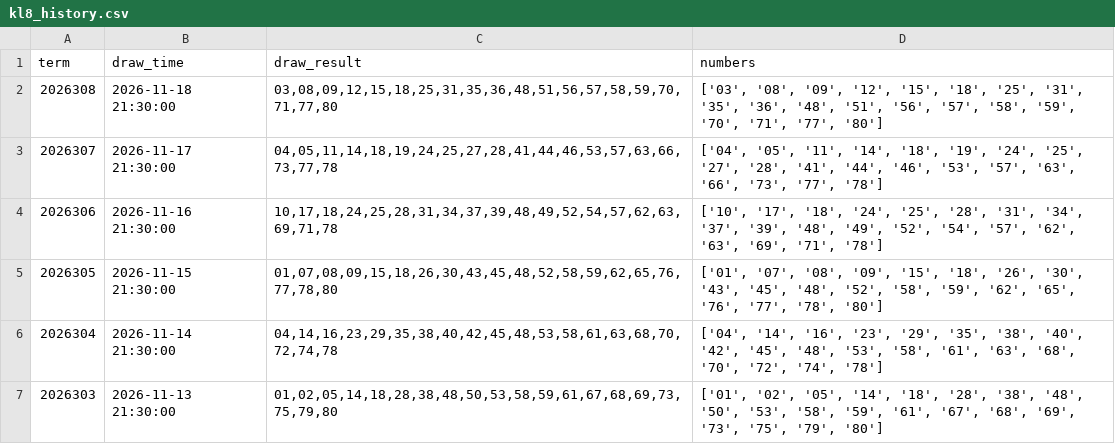
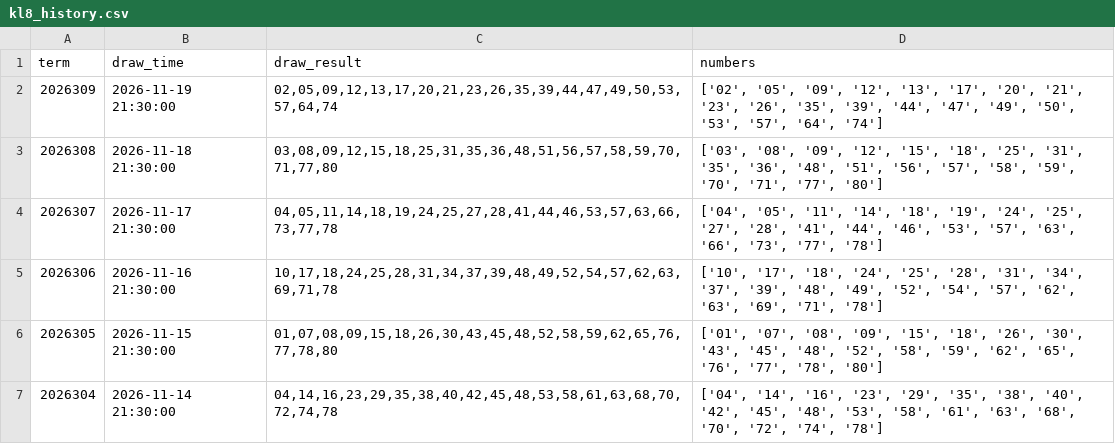
Before and after one commit to Neko569/get_lottery_data, a CSV file: data/kl8_history.csv, drawn as a sheet; only a part is shown; the shorter side is filled out with more unchanged rows.

```diff
--- a/data/kl8_history.csv
+++ b/data/kl8_history.csv
@@ -1,2 +1,3 @@
 term,draw_time,draw_result,numbers
+2026309,2026-11-19 21:30:00,"02,05,09,12,13,17,20,21,23,26,35,39,44,47,49,50,53,57,64,74","['02', '05', '09', '12', '13', '17', '20', '21', '23', '26', '35', '39', '44', '47', '49', '50', '53', '57', '64', '74']"
 2026308,2026-11-18 21:30:00,"03,08,09,12,15,18,25,31,35,36,48,51,56,57,58,59,70,71,77,80","['03', '08', '09', '12', '15', '18', '25', '31', '35', '36', '48', '51', '56', '57', '58', '59', '70', '71', '77', '80']"
```
Also changed, not shown: data/fc3d_history.csv, data/pls_history.csv, 7 other files.
